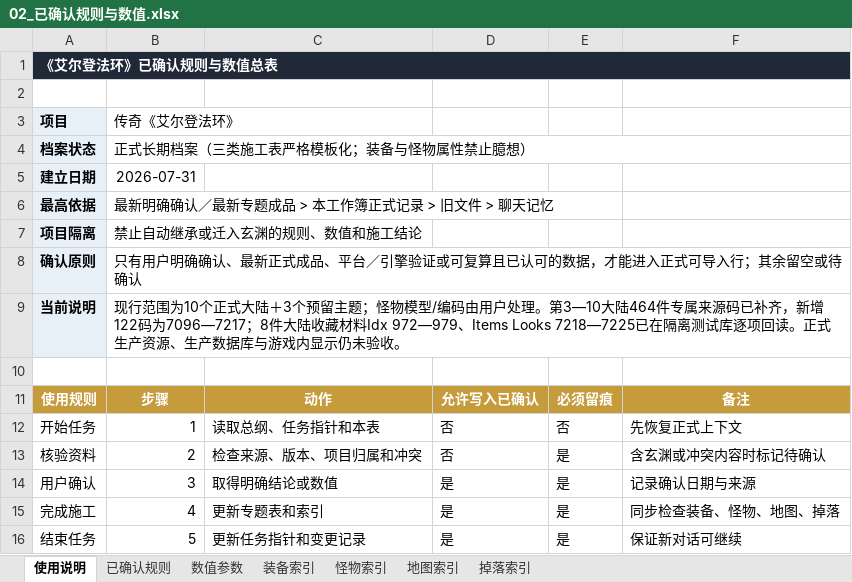
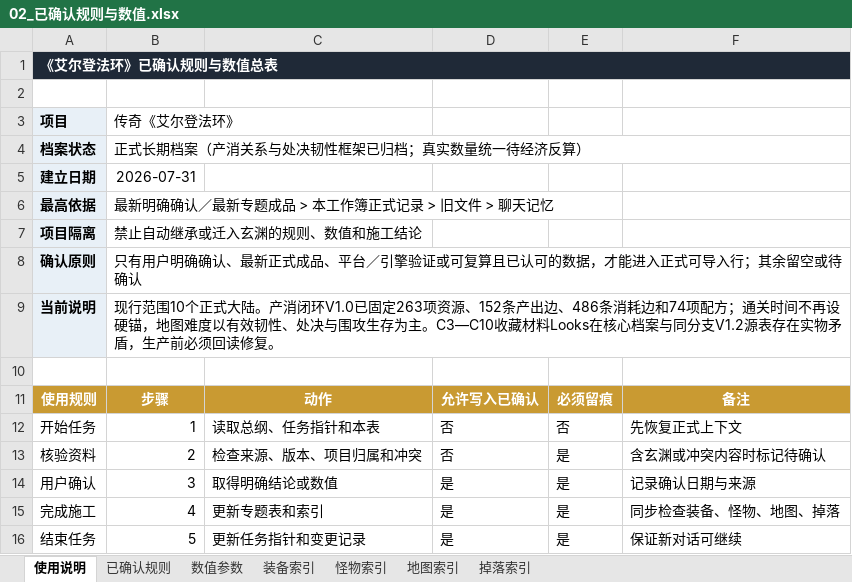
Before and after one commit to fanggang78951-creator/MIR, an Excel workbook: codex_tasks/艾尔登法环_第一二大陆_Codex施工包_20260821/项目档案/02_已确认规则与数值.xlsx, sheet 使用说明, drawn as a sheet; values as stored, in another font and other column widths than the file's, no borders; the diff names each change by its address in the sheet, - before the commit and + after, or states it on an @@ line.

```diff
--- a/codex_tasks/艾尔登法环_第一二大陆_Codex施工包_20260821/项目档案/02_已确认规则与数值.xlsx (sheet 使用说明)
+++ b/codex_tasks/艾尔登法环_第一二大陆_Codex施工包_20260821/项目档案/02_已确认规则与数值.xlsx (sheet 使用说明)
-B4: 正式长期档案（三类施工表严格模板化；装备与怪物属性禁止臆想）
+B4: 正式长期档案（产消关系与处决韧性框架已归档；真实数量统一待经济反算）
-B9: 现行范围为10个正式大陆＋3个预留主题；怪物模型/编码由用户处理。第3—10大陆464件专属来源码已补齐，新增122码为7096—7217；8件大陆收藏材料Idx 972—979、Items Looks 7218—7225已在隔离测试库逐项回读。正式生产资源、生产数据库与游戏内显示仍未验收。
+B9: 现行范围10个正式大陆。产消闭环V1.0已固定263项资源、152条产出边、486条消耗边和74项配方；通关时间不再设硬锚，地图难度以有效韧性、处决与围攻生存为主。C3—C10收藏材料Looks在核心档案与同分支V1.2源表存在实物矛盾，生产前必须回读修复。
```
Also changed, not shown: sheet 已确认规则, sheet 数值参数, 7 other files.
